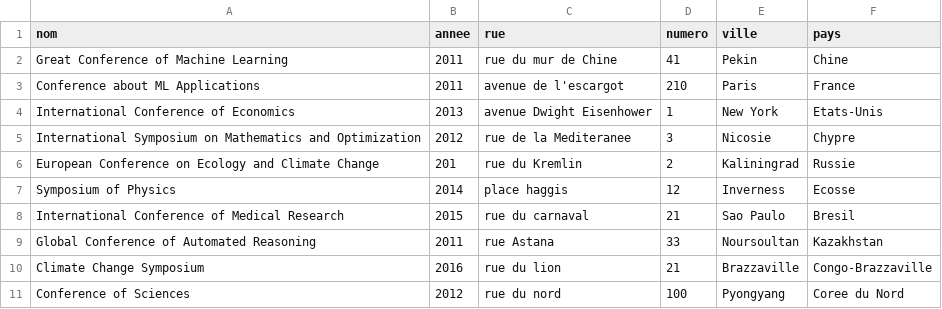
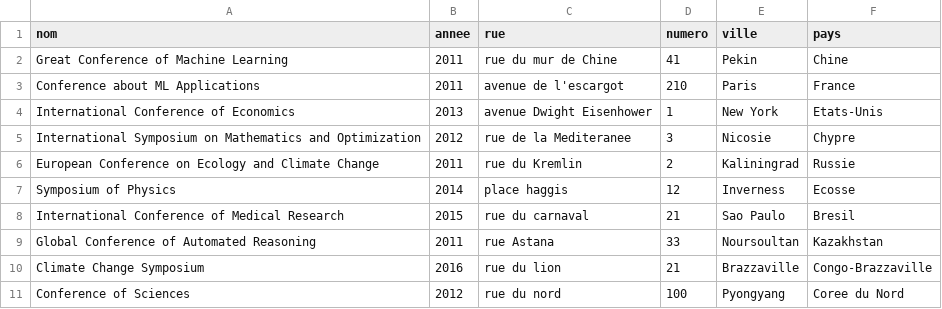
Before and after one commit to Donshel/info0009-2, a CSV file: www/resources/csv/load/conferences.csv (was resources/csv/conferences.csv), drawn as a sheet.

```diff
--- a/resources/csv/conferences.csv
+++ b/www/resources/csv/load/conferences.csv
@@ -5,3 +5,3 @@ International Conference of Economics;2013;avenue Dwight Eisenhower;1;New York;E
 International Symposium on Mathematics and Optimization;2012;rue de la Mediteranee;3;Nicosie;Chypre
-European Conference on Ecology and Climate Change;201;rue du Kremlin;2;Kaliningrad;Russie
+European Conference on Ecology and Climate Change;2011;rue du Kremlin;2;Kaliningrad;Russie
 Symposium of Physics;2014;place haggis;12;Inverness;Ecosse
```
Also changed, not shown: 28 other files.
